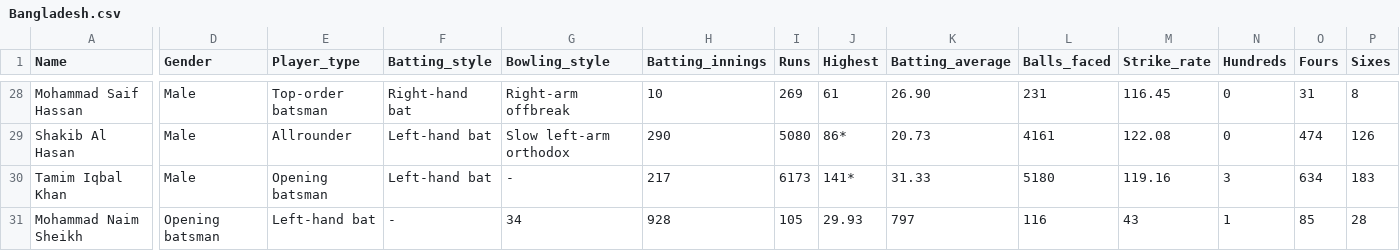
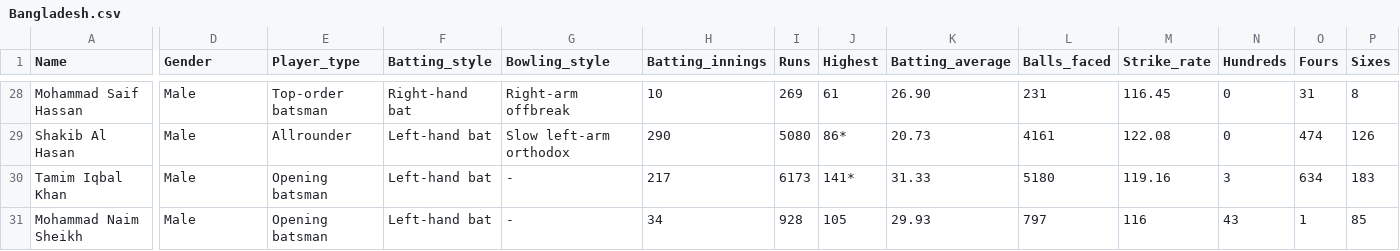
Before and after one commit to malikakarsh/ESPN-web-scraping, a CSV file: Bangladesh.csv, drawn as a sheet; only a part is shown, gaps mark what is left out; the diff covers the shown part only; the diff names each change by its address in the sheet, - before the commit and + after, or states it on an @@ line.

Commit message:
changes in Players.csv

```diff
--- a/Bangladesh.csv
+++ b/Bangladesh.csv
-D31 (Gender): Opening batsman
+D31 (Gender): Male
-E31 (Player_type): Left-hand bat
+E31 (Player_type): Opening batsman
-F31 (Batting_style): -
+F31 (Batting_style): Left-hand bat
-G31 (Bowling_style): 34
+G31 (Bowling_style): -
-H31 (Batting_innings): 928
+H31 (Batting_innings): 34
-I31 (Runs): 105
+I31 (Runs): 928
-J31 (Highest): 29.93
+J31 (Highest): 105
-K31 (Batting_average): 797
+K31 (Batting_average): 29.93
-L31 (Balls_faced): 116
+L31 (Balls_faced): 797
-M31 (Strike_rate): 43
+M31 (Strike_rate): 116
-N31 (Hundreds): 1
+N31 (Hundreds): 43
-O31 (Fours): 85
+O31 (Fours): 1
-P31 (Sixes): 28
+P31 (Sixes): 85
```
Also changed, not shown: 3 edited cells elsewhere in this file, 6 other files.
